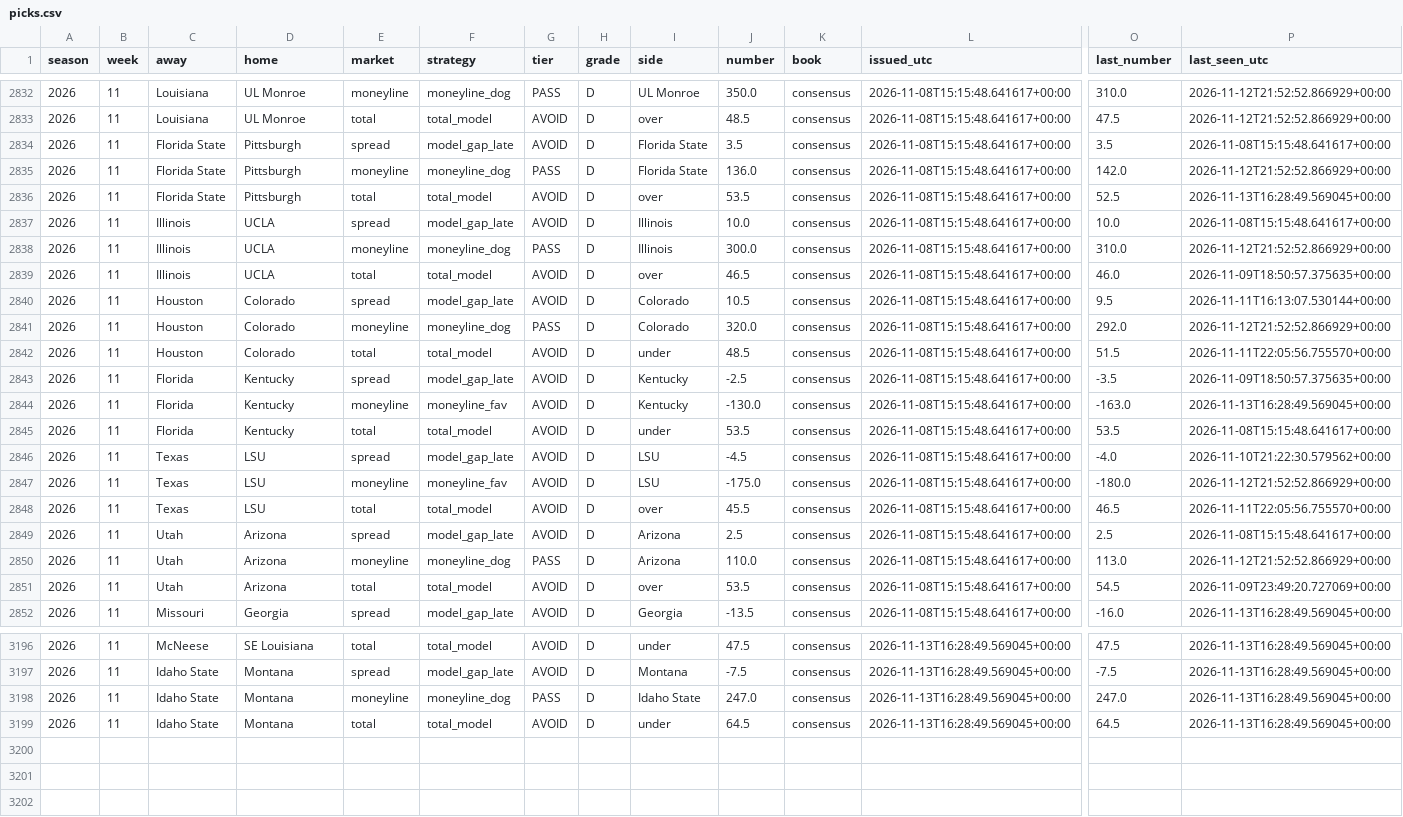
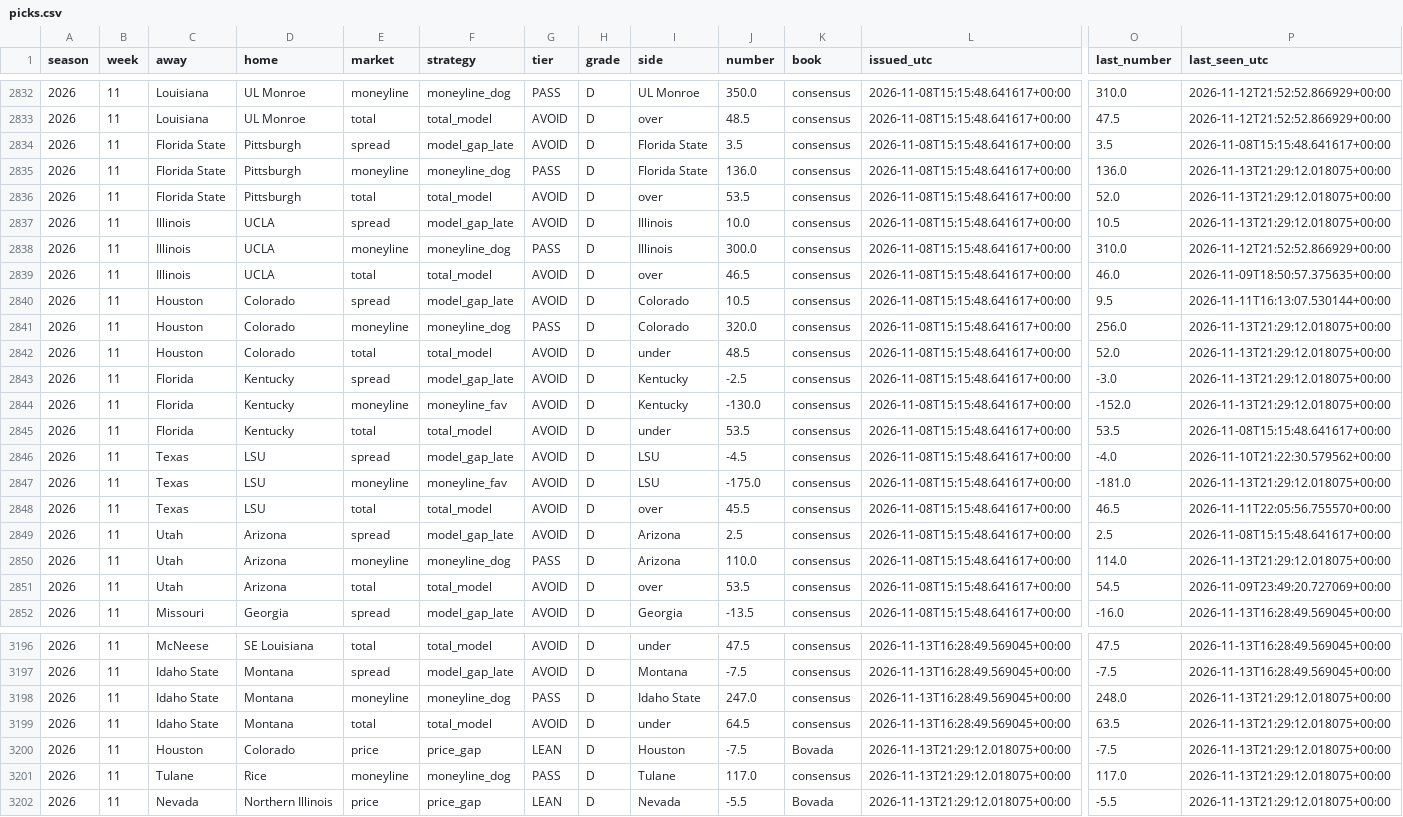
Before and after one commit to fourty2se7en/cfb-card, a CSV file: docs/picks.csv, drawn as a sheet; only a part is shown, gaps mark what is left out; rows hold the shown columns only; the diff covers the shown part only; the diff names each change by its address in the sheet, - before the commit and + after, or states it on an @@ line.

```diff
--- a/docs/picks.csv
+++ b/docs/picks.csv
-O2835 (last_number): 142.0
+O2835 (last_number): 136.0
-P2835 (last_seen_utc): 2026-11-12T21:52:52.866929+00:00
+P2835 (last_seen_utc): 2026-11-13T21:29:12.018075+00:00
-O2836 (last_number): 52.5
+O2836 (last_number): 52.0
-P2836 (last_seen_utc): 2026-11-13T16:28:49.569045+00:00
+P2836 (last_seen_utc): 2026-11-13T21:29:12.018075+00:00
-O2837 (last_number): 10.0
+O2837 (last_number): 10.5
-P2837 (last_seen_utc): 2026-11-08T15:15:48.641617+00:00
+P2837 (last_seen_utc): 2026-11-13T21:29:12.018075+00:00
-O2841 (last_number): 292.0
+O2841 (last_number): 256.0
-P2841 (last_seen_utc): 2026-11-12T21:52:52.866929+00:00
+P2841 (last_seen_utc): 2026-11-13T21:29:12.018075+00:00
-O2842 (last_number): 51.5
+O2842 (last_number): 52.0
-P2842 (last_seen_utc): 2026-11-11T22:05:56.755570+00:00
+P2842 (last_seen_utc): 2026-11-13T21:29:12.018075+00:00
-O2843 (last_number): -3.5
+O2843 (last_number): -3.0
-P2843 (last_seen_utc): 2026-11-09T18:50:57.375635+00:00
+P2843 (last_seen_utc): 2026-11-13T21:29:12.018075+00:00
-O2844 (last_number): -163.0
+O2844 (last_number): -152.0
-P2844 (last_seen_utc): 2026-11-13T16:28:49.569045+00:00
+P2844 (last_seen_utc): 2026-11-13T21:29:12.018075+00:00
-O2847 (last_number): -180.0
+O2847 (last_number): -181.0
-P2847 (last_seen_utc): 2026-11-12T21:52:52.866929+00:00
+P2847 (last_seen_utc): 2026-11-13T21:29:12.018075+00:00
-O2850 (last_number): 113.0
+O2850 (last_number): 114.0
-P2850 (last_seen_utc): 2026-11-12T21:52:52.866929+00:00
+P2850 (last_seen_utc): 2026-11-13T21:29:12.018075+00:00
-O3198 (last_number): 247.0
+O3198 (last_number): 248.0
-P3198:P3199 (last_seen_utc): 2026-11-13T16:28:49.569045+00:00
+P3198:P3199 (last_seen_utc): 2026-11-13T21:29:12.018075+00:00
-O3199 (last_number): 64.5
+O3199 (last_number): 63.5
+row 3200: 2026 | 11 | Houston | Colorado | price | price_gap | LEAN | D | Houston | -7.5 | Bovada | 2026-11-13T21:29:12.018075+00:00 | -7.5 | 2026-11-13T21:29:12.018075+00:00
+row 3201: 2026 | 11 | Tulane | Rice | moneyline | moneyline_dog | PASS | D | Tulane | 117.0 | consensus | 2026-11-13T21:29:12.018075+00:00 | 117.0 | 2026-11-13T21:29:12.018075+00:00
+row 3202: 2026 | 11 | Nevada | Northern Illinois | price | price_gap | LEAN | D | Nevada | -5.5 | Bovada | 2026-11-13T21:29:12.018075+00:00 | -5.5 | 2026-11-13T21:29:12.018075+00:00
```
Also changed, not shown: 122 edited cells elsewhere in this file, docs/ledger.csv, docs/line_watch.csv, 8 other files.
